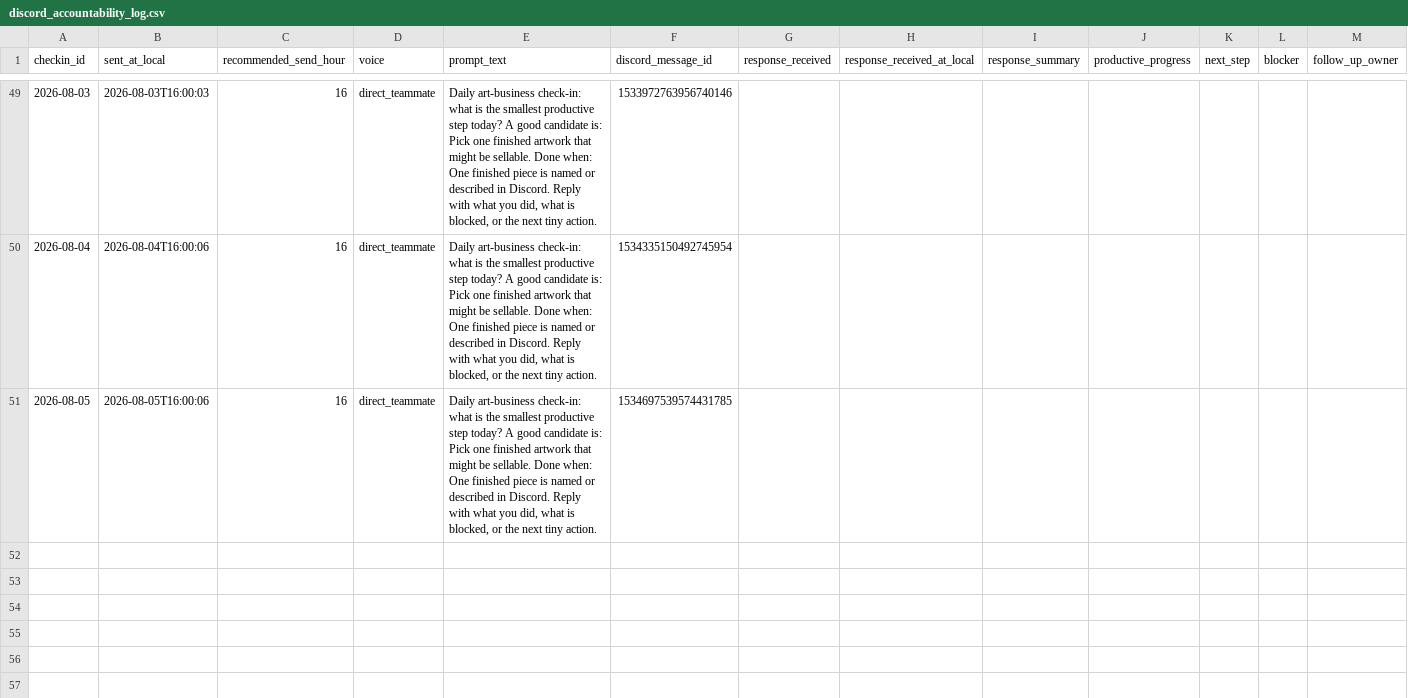
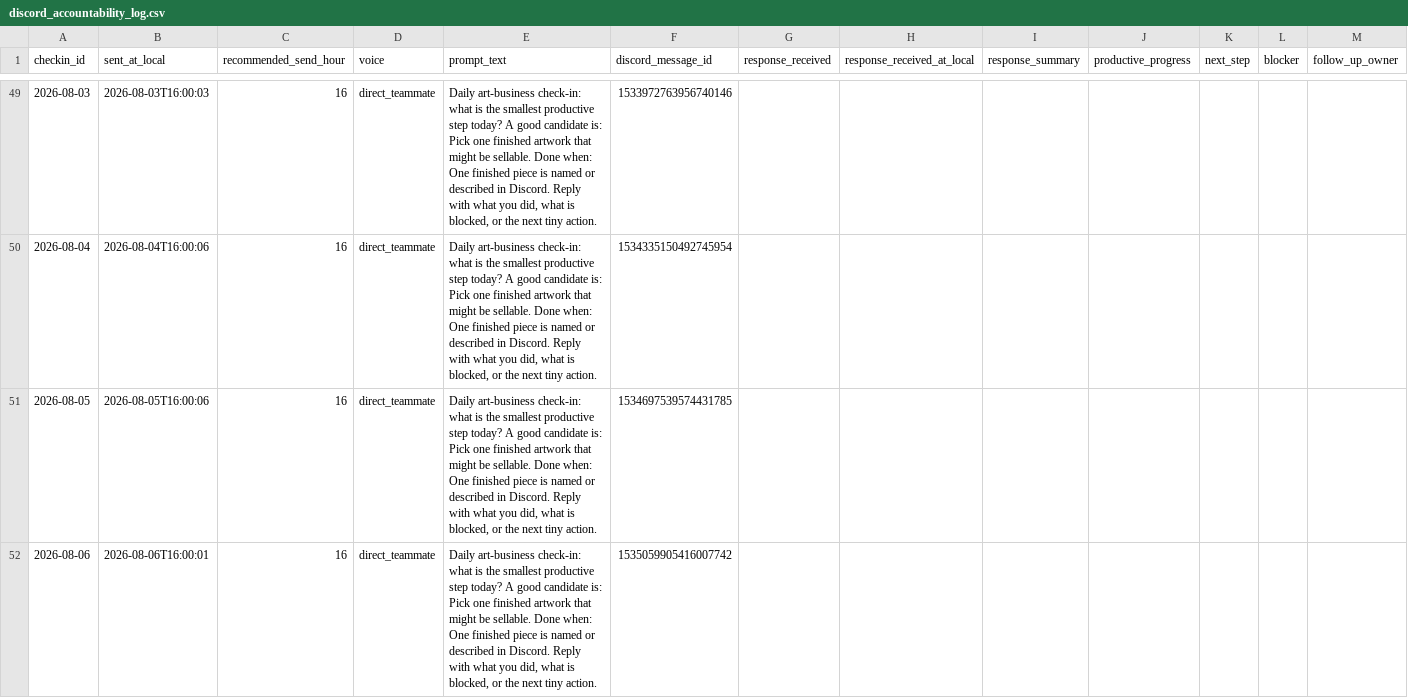
Before and after one commit to jj-schultz/jack-art-business, a CSV file: data/discord_accountability_log.csv, drawn as a sheet; only a part is shown, gaps mark what is left out; rows hold the shown columns only; the diff names each change by its address in the sheet, - before the commit and + after, or states it on an @@ line.

Commit message:
Log Discord daily check-in

```diff
--- a/data/discord_accountability_log.csv
+++ b/data/discord_accountability_log.csv
+row 52: 2026-08-06 | 2026-08-06T16:00:01 | 16 | direct_teammate | Daily art-business check-in: what is the smallest productive step today? A good candidate is: Pick one finished artwork that might be sellable. Done when: One finished piece is named or described in Discord. Reply with what you did, what is blocked, or the next tiny action. | 1535059905416007742
```
